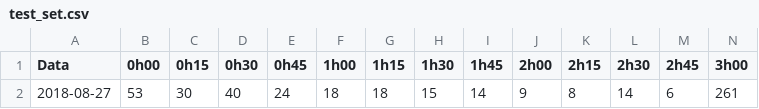
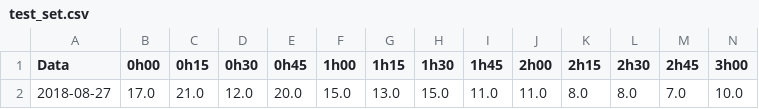
Before and after one commit to vasco0201/tese, a CSV file: test_set.csv, drawn as a sheet; only a part is shown; removed rows and columns are numbered as before the commit, all else as after; rows hold the shown columns only; the diff names each change by its address in the sheet, - before the commit and + after, or states it on an @@ line.

```diff
--- a/test_set.csv
+++ b/test_set.csv
-row 2: 2018-08-27 | 53 | 30 | 40 | 24 | 18 | 18 | 15 | 14 | 9 | 8 | 14 | 6 | 261
+row 2: 2018-08-27 | 17.0 | 21.0 | 12.0 | 20.0 | 15.0 | 13.0 | 15.0 | 11.0 | 11.0 | 8.0 | 8.0 | 7.0 | 10.0
```
Also changed, not shown: 3day_nn.csv, 3day_unsmoothed.csv, 18 other files.
